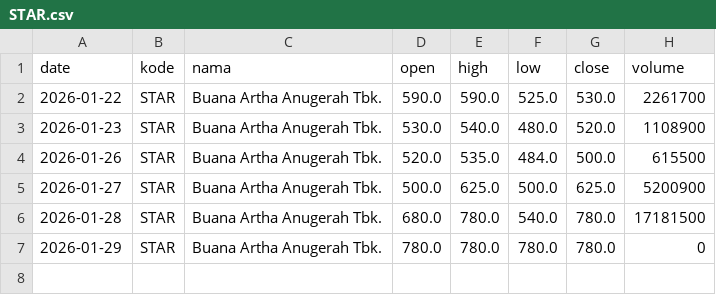
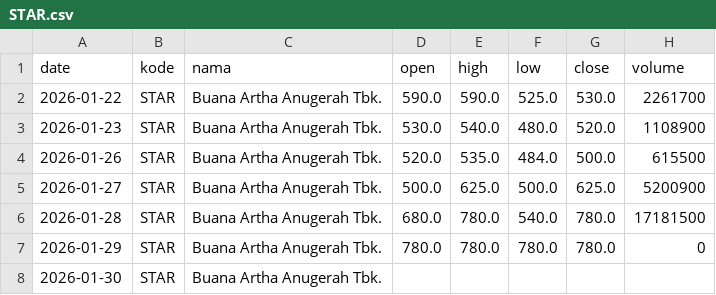
Before and after one commit to OrangBaja/uas-saham-otomatis, a CSV file: datasets/STAR/STAR.csv, drawn as a sheet; the diff names each change by its address in the sheet, - before the commit and + after, or states it on an @@ line.

```diff
--- a/datasets/STAR/STAR.csv
+++ b/datasets/STAR/STAR.csv
+row 8: 2026-01-30 | STAR | Buana Artha Anugerah Tbk.
```
Also changed, not shown: datasets/AHAP/AHAP.csv, datasets/BNII/BNII.csv, 13 other files.
